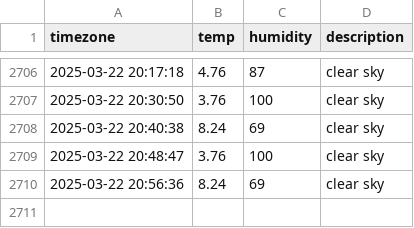
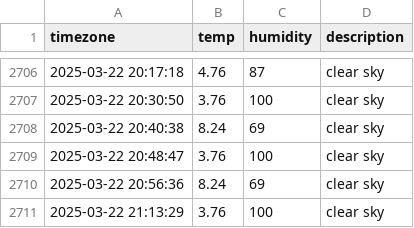
Before and after one commit to 1hyeokk/seoul_weather, a CSV file: seoul_weather.csv, drawn as a sheet; only a part is shown, gaps mark what is left out; the diff names each change by its address in the sheet, - before the commit and + after, or states it on an @@ line.

```diff
--- a/seoul_weather.csv
+++ b/seoul_weather.csv
+row 2711: 2025-03-22 21:13:29 | 3.76 | 100 | clear sky
```
